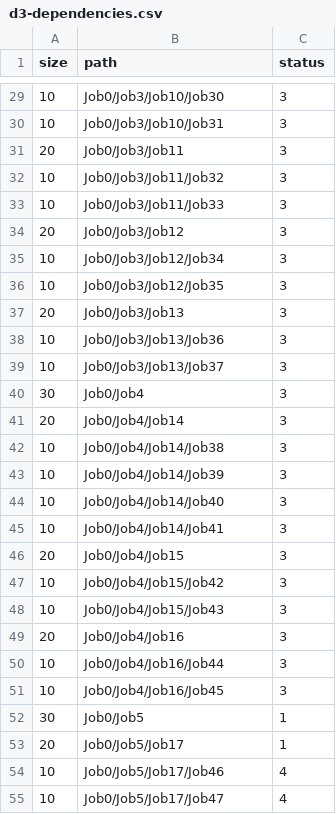
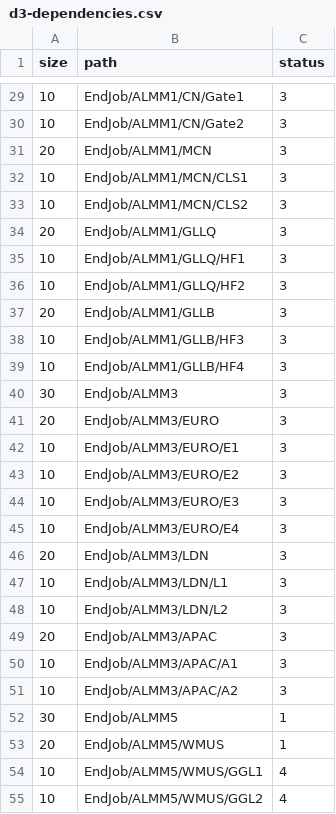
Before and after one commit to pulkit23/3d-force-graph, a CSV file: example/datasets/d3-dependencies.csv, drawn as a sheet; only a part is shown, gaps mark what is left out; the diff covers the shown part only.

```diff
--- a/example/datasets/d3-dependencies.csv
+++ b/example/datasets/d3-dependencies.csv
@@ -29,27 +29,27 @@ size,path,status
-10,Job0/Job3/Job10/Job30,3
-10,Job0/Job3/Job10/Job31,3
-20,Job0/Job3/Job11,3
-10,Job0/Job3/Job11/Job32,3
-10,Job0/Job3/Job11/Job33,3
-20,Job0/Job3/Job12,3
-10,Job0/Job3/Job12/Job34,3
-10,Job0/Job3/Job12/Job35,3
-20,Job0/Job3/Job13,3
-10,Job0/Job3/Job13/Job36,3
-10,Job0/Job3/Job13/Job37,3
-30,Job0/Job4,3
-20,Job0/Job4/Job14,3
-10,Job0/Job4/Job14/Job38,3
-10,Job0/Job4/Job14/Job39,3
-10,Job0/Job4/Job14/Job40,3
-10,Job0/Job4/Job14/Job41,3
-20,Job0/Job4/Job15,3
-10,Job0/Job4/Job15/Job42,3
-10,Job0/Job4/Job15/Job43,3
-20,Job0/Job4/Job16,3
-10,Job0/Job4/Job16/Job44,3
-10,Job0/Job4/Job16/Job45,3
-30,Job0/Job5,1
-20,Job0/Job5/Job17,1
-10,Job0/Job5/Job17/Job46,4
-10,Job0/Job5/Job17/Job47,4
+10,EndJob/ALMM1/CN/Gate1,3
+10,EndJob/ALMM1/CN/Gate2,3
+20,EndJob/ALMM1/MCN,3
+10,EndJob/ALMM1/MCN/CLS1,3
+10,EndJob/ALMM1/MCN/CLS2,3
+20,EndJob/ALMM1/GLLQ,3
+10,EndJob/ALMM1/GLLQ/HF1,3
+10,EndJob/ALMM1/GLLQ/HF2,3
+20,EndJob/ALMM1/GLLB,3
+10,EndJob/ALMM1/GLLB/HF3,3
+10,EndJob/ALMM1/GLLB/HF4,3
+30,EndJob/ALMM3,3
+20,EndJob/ALMM3/EURO,3
+10,EndJob/ALMM3/EURO/E1,3
+10,EndJob/ALMM3/EURO/E2,3
+10,EndJob/ALMM3/EURO/E3,3
+10,EndJob/ALMM3/EURO/E4,3
+20,EndJob/ALMM3/LDN,3
+10,EndJob/ALMM3/LDN/L1,3
+10,EndJob/ALMM3/LDN/L2,3
+20,EndJob/ALMM3/APAC,3
+10,EndJob/ALMM3/APAC/A1,3
+10,EndJob/ALMM3/APAC/A2,3
+30,EndJob/ALMM5,1
+20,EndJob/ALMM5/WMUS,1
+10,EndJob/ALMM5/WMUS/GGL1,4
+10,EndJob/ALMM5/WMUS/GGL2,4
```
Also changed, not shown: 33 edited cells elsewhere in this file.
